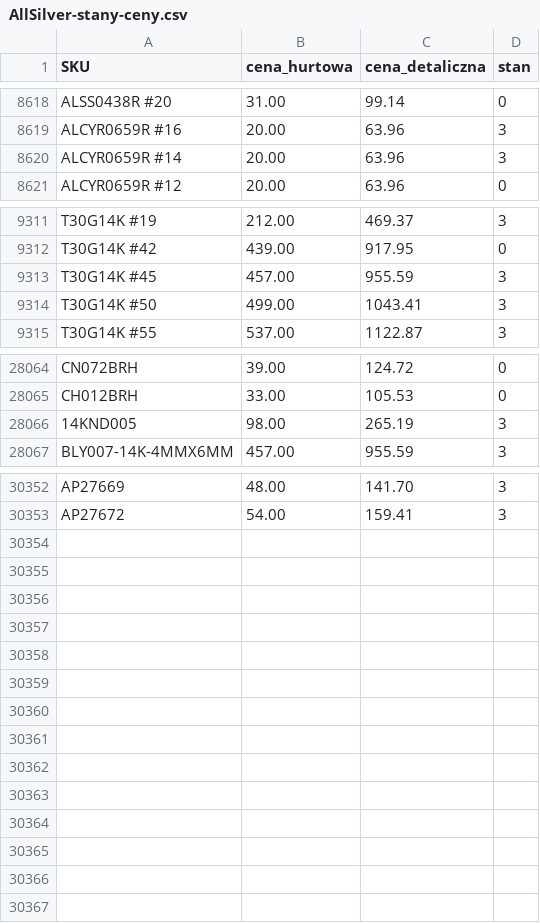
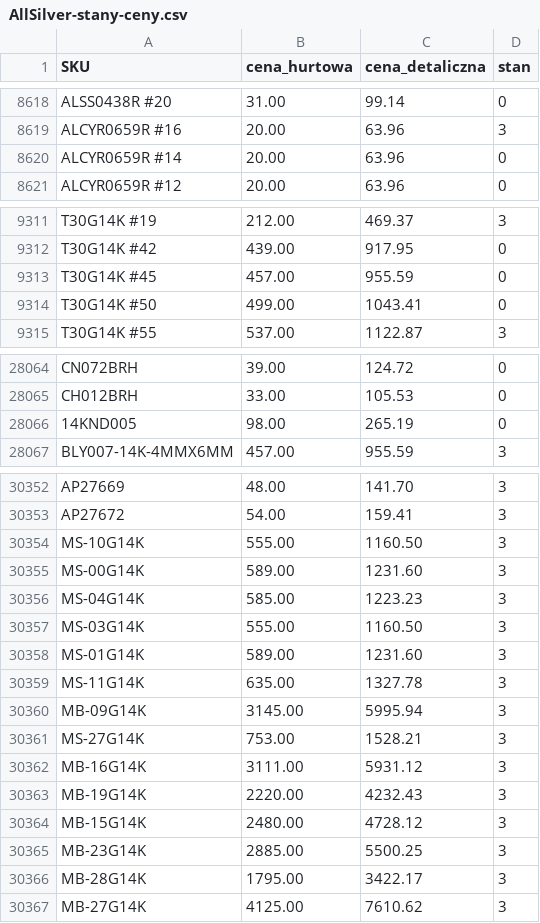
Before and after one commit to G-LOVRIN/AllSilver-CSV, a CSV file: AllSilver-stany-ceny.csv, drawn as a sheet; only a part is shown, gaps mark what is left out; the diff covers the shown part only.

```diff
--- a/AllSilver-stany-ceny.csv
+++ b/AllSilver-stany-ceny.csv
@@ -8619,3 +8619,3 @@ ALSS0438R #20,31.00,99.14,0
 ALCYR0659R #16,20.00,63.96,3
-ALCYR0659R #14,20.00,63.96,3
+ALCYR0659R #14,20.00,63.96,0
 ALCYR0659R #12,20.00,63.96,0
@@ -9312,4 +9312,4 @@ T30G14K #19,212.00,469.37,3
 T30G14K #42,439.00,917.95,0
-T30G14K #45,457.00,955.59,3
-T30G14K #50,499.00,1043.41,3
+T30G14K #45,457.00,955.59,0
+T30G14K #50,499.00,1043.41,0
 T30G14K #55,537.00,1122.87,3
@@ -28065,3 +28065,3 @@ CN072BRH,39.00,124.72,0
 CH012BRH,33.00,105.53,0
-14KND005,98.00,265.19,3
+14KND005,98.00,265.19,0
 BLY007-14K-4MMX6MM,457.00,955.59,3
@@ -30353 +30353,15 @@ AP27669,48.00,141.70,3
 AP27672,54.00,159.41,3
+MS-10G14K,555.00,1160.50,3
+MS-00G14K,589.00,1231.60,3
+MS-04G14K,585.00,1223.23,3
+MS-03G14K,555.00,1160.50,3
+MS-01G14K,589.00,1231.60,3
+MS-11G14K,635.00,1327.78,3
+MB-09G14K,3145.00,5995.94,3
+MS-27G14K,753.00,1528.21,3
+MB-16G14K,3111.00,5931.12,3
+MB-19G14K,2220.00,4232.43,3
+MB-15G14K,2480.00,4728.12,3
+MB-23G14K,2885.00,5500.25,3
+MB-28G14K,1795.00,3422.17,3
+MB-27G14K,4125.00,7610.62,3
```
Also changed, not shown: 1 edited cell elsewhere in this file, 2 other files.
